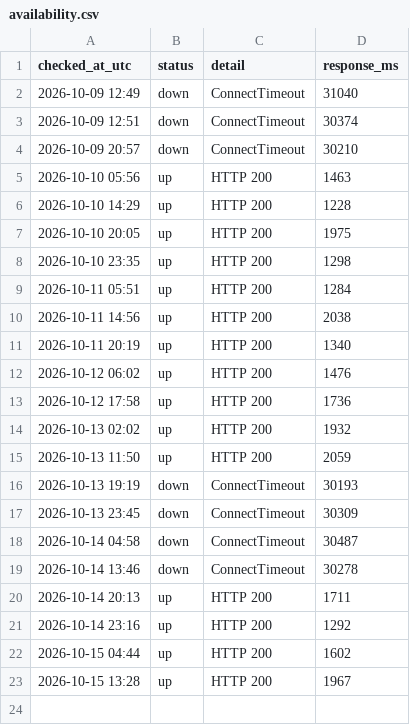
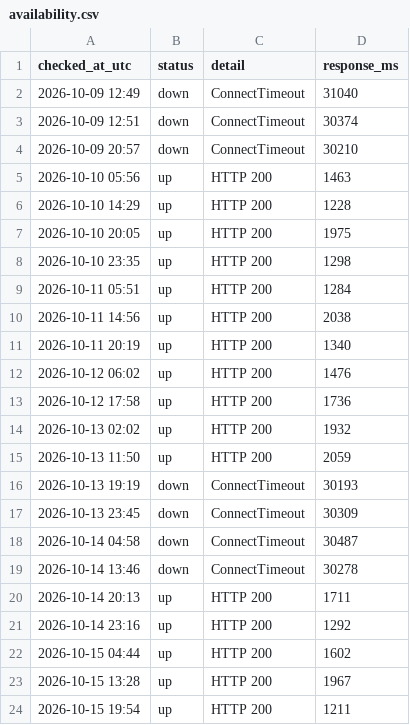
Before and after one commit to chl-kiev-ua/key-wayback, a CSV file: archive-log/availability.csv, drawn as a sheet; the diff names each change by its address in the sheet, - before the commit and + after, or states it on an @@ line.

```diff
--- a/archive-log/availability.csv
+++ b/archive-log/availability.csv
+row 24: 2026-10-15 19:54 | up | HTTP 200 | 1211
```
Also changed, not shown: 1 other file.
